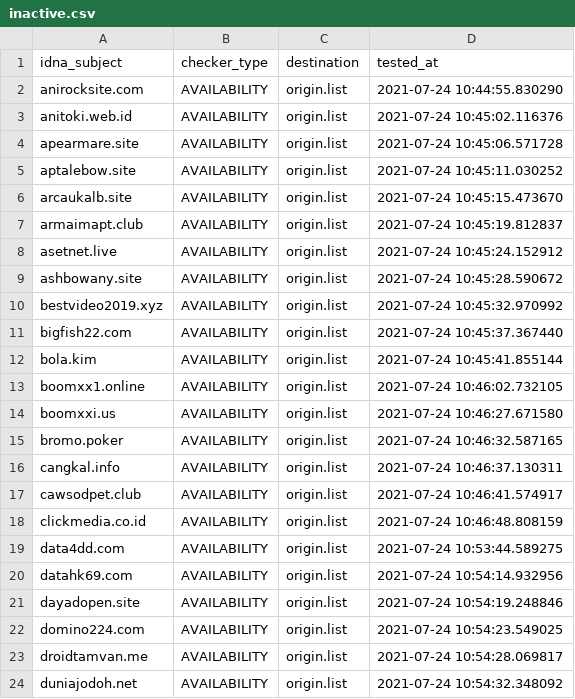
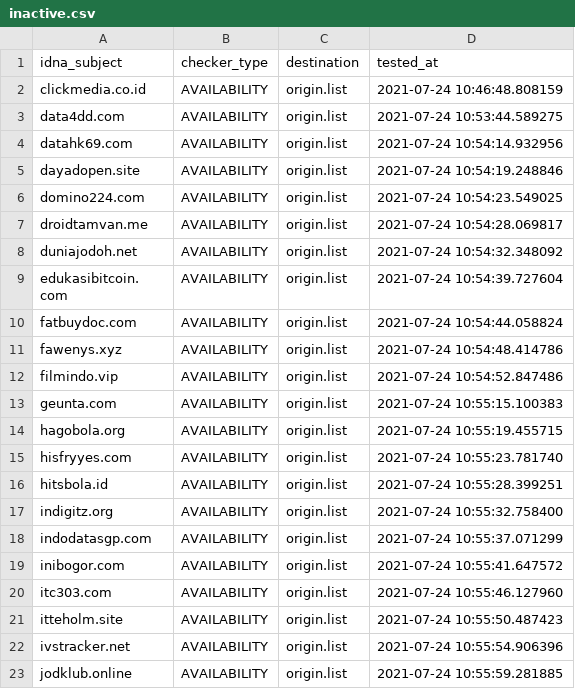
Before and after one commit to dead-hosts/AdBlockID_git_realodix, a CSV file: .pyfunceble/inactive.csv, drawn as a sheet; only a part is shown; the shorter side is filled out with more unchanged rows; removed rows and columns are numbered as before the commit, all else as after; the diff covers the shown part only; the diff names each change by its address in the sheet, - before the commit and + after, or states it on an @@ line.

```diff
--- a/.pyfunceble/inactive.csv
+++ b/.pyfunceble/inactive.csv
-row 2: anirocksite.com | AVAILABILITY | origin.list | 2021-07-24 10:44:55.830290
-row 3: anitoki.web.id | AVAILABILITY | origin.list | 2021-07-24 10:45:02.116376
-row 4: apearmare.site | AVAILABILITY | origin.list | 2021-07-24 10:45:06.571728
-row 5: aptalebow.site | AVAILABILITY | origin.list | 2021-07-24 10:45:11.030252
-row 6: arcaukalb.site | AVAILABILITY | origin.list | 2021-07-24 10:45:15.473670
-row 7: armaimapt.club | AVAILABILITY | origin.list | 2021-07-24 10:45:19.812837
-row 8: asetnet.live | AVAILABILITY | origin.list | 2021-07-24 10:45:24.152912
-row 9: ashbowany.site | AVAILABILITY | origin.list | 2021-07-24 10:45:28.590672
-row 10: bestvideo2019.xyz | AVAILABILITY | origin.list | 2021-07-24 10:45:32.970992
-row 11: bigfish22.com | AVAILABILITY | origin.list | 2021-07-24 10:45:37.367440
-row 12: bola.kim | AVAILABILITY | origin.list | 2021-07-24 10:45:41.855144
-row 13: boomxx1.online | AVAILABILITY | origin.list | 2021-07-24 10:46:02.732105
-row 14: boomxxi.us | AVAILABILITY | origin.list | 2021-07-24 10:46:27.671580
-row 15: bromo.poker | AVAILABILITY | origin.list | 2021-07-24 10:46:32.587165
-row 16: cangkal.info | AVAILABILITY | origin.list | 2021-07-24 10:46:37.130311
-row 17: cawsodpet.club | AVAILABILITY | origin.list | 2021-07-24 10:46:41.574917
```
Also changed, not shown: 16 added rows elsewhere in this file, output/origin.list/continue.csv, 6 other files.
